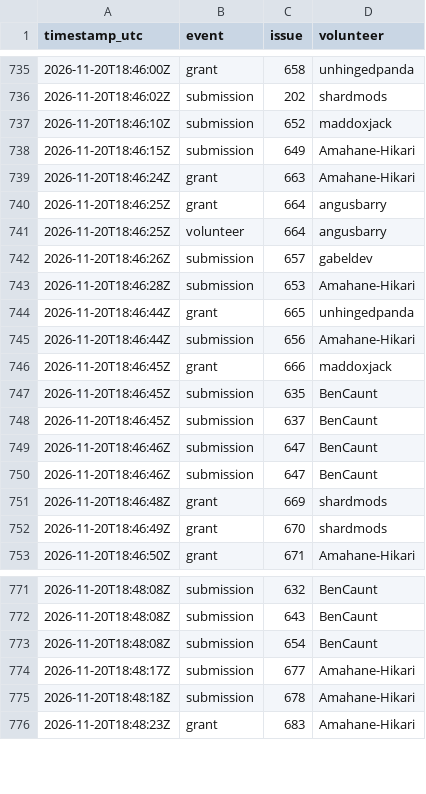
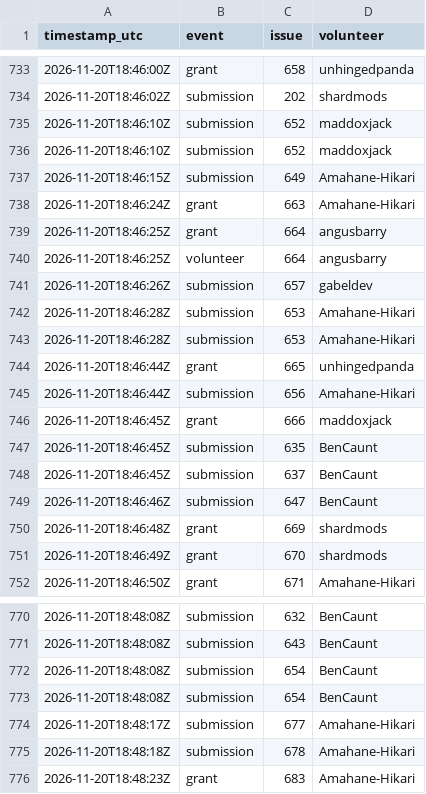
Before and after one commit to 1337isnot1337/alpoge-rh-replay, a TSV file: tracker/activity.tsv, drawn as a sheet; only a part is shown, gaps mark what is left out; removed rows and columns are numbered as before the commit, all else as after; the diff covers the shown part only; the diff names each change by its address in the sheet, - before the commit and + after, or states it on an @@ line.

```diff
--- a/tracker/activity.tsv
+++ b/tracker/activity.tsv
+row 735: 2026-11-20T18:46:10Z | submission | 652 | maddoxjack
+row 743: 2026-11-20T18:46:28Z | submission | 653 | Amahane-Hikari
-row 749: 2026-11-20T18:46:46Z | submission | 647 | BenCaunt
+row 772: 2026-11-20T18:48:08Z | submission | 654 | BenCaunt
```
Also changed, not shown: 18 added rows and 7 removed rows elsewhere in this file, 2 other files.
